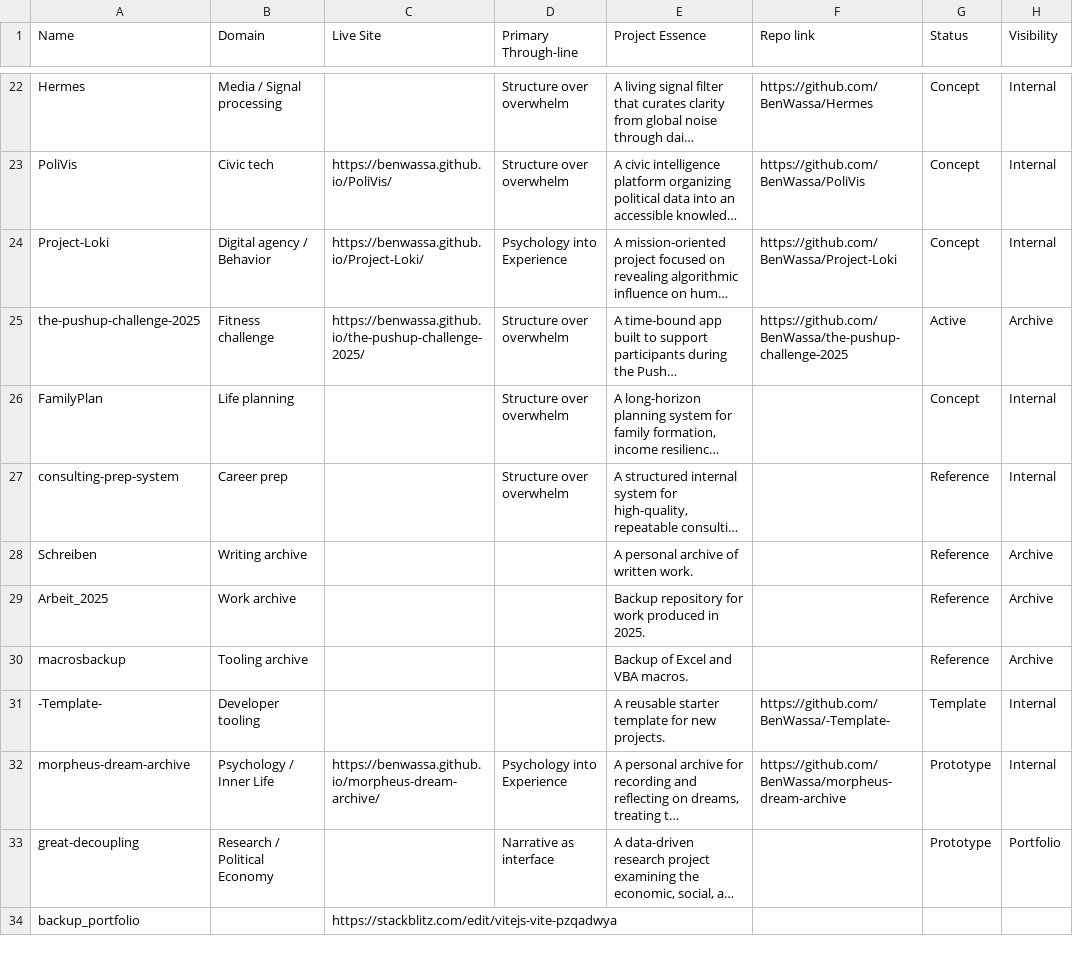
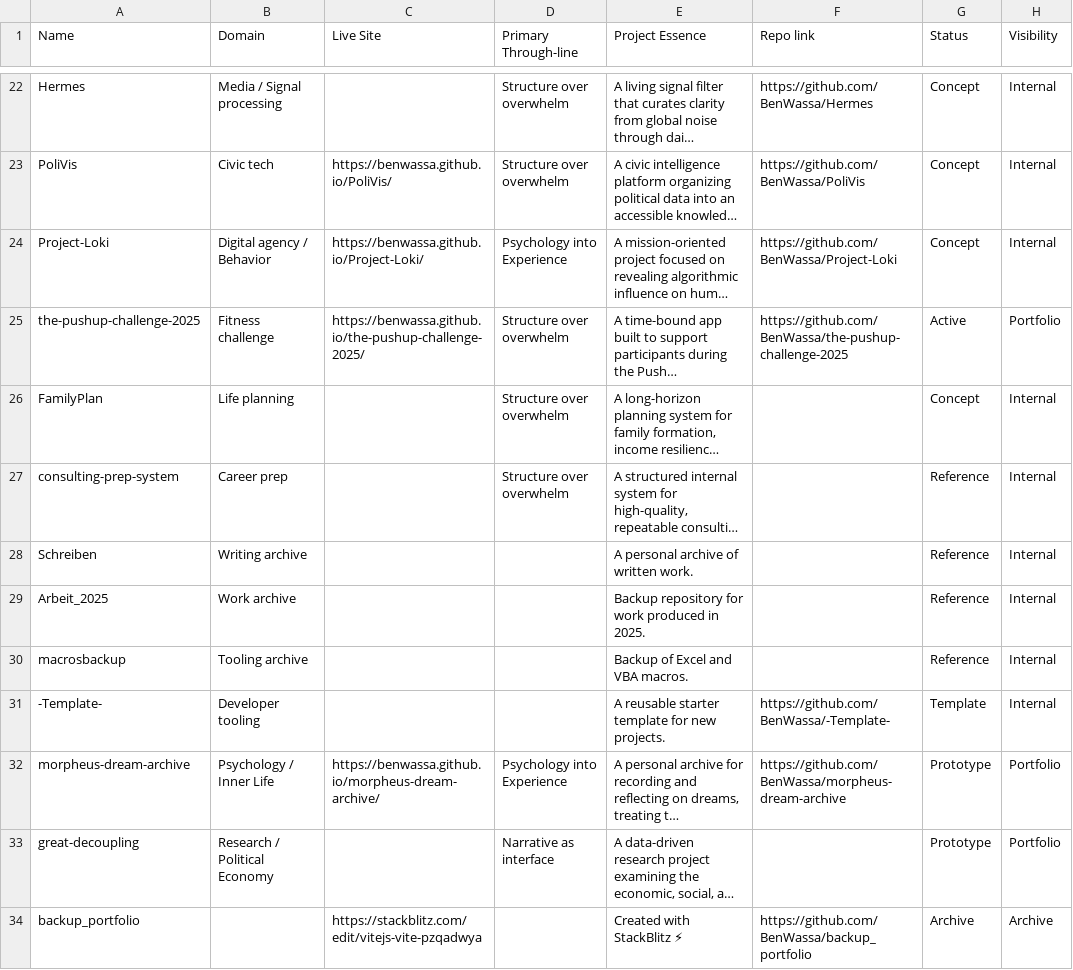
Before and after one commit to BenWassa/Portfolio, a CSV file: Notion/allrepos.csv, drawn as a sheet; only a part is shown, gaps mark what is left out; long unchanged cells end in …; the diff covers the shown part only; the diff names each change by its address in the sheet, - before the commit and + after, or states it on an @@ line.

Commit message:
fix: Update project visibility statuses for clarity and organization

```diff
--- a/Notion/allrepos.csv
+++ b/Notion/allrepos.csv
-H25 (Visibility): Archive
+H25 (Visibility): Portfolio
-H28:H30 (Visibility): Archive
+H28:H30 (Visibility): Internal
-H32 (Visibility): Internal
+H32 (Visibility): Portfolio
-E34 (Project Essence): (empty)
+E34 (Project Essence): Created with StackBlitz ⚡
-F34 (Repo link): (empty)
+F34 (Repo link): https://github.com/BenWassa/backup_portfolio
-G34 (Status): (empty)
+G34 (Status): Archive
-H34 (Visibility): (empty)
+H34 (Visibility): Archive
```
Also changed, not shown: 43 edited cells elsewhere in this file.
